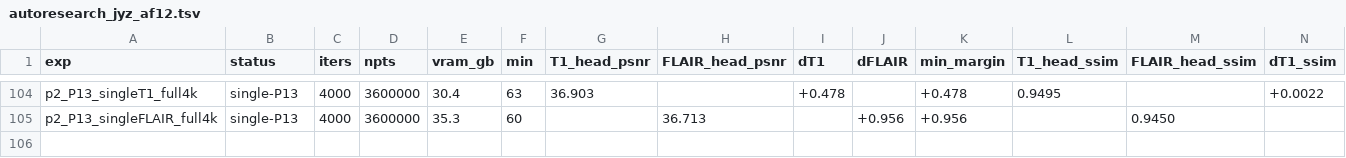
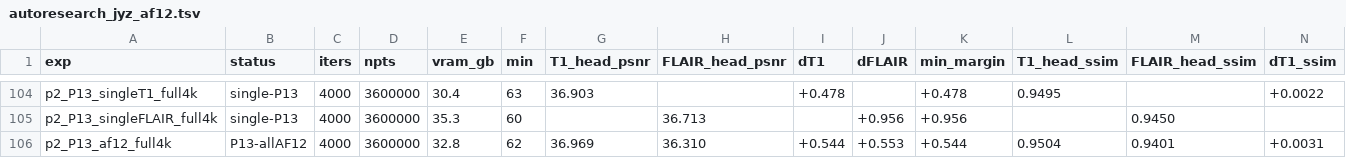
Before and after one commit to sober235/mcgs, a TSV file: autoresearch_jyz_af12.tsv, drawn as a sheet; only a part is shown, gaps mark what is left out; rows hold the shown columns only; the diff names each change by its address in the sheet, - before the commit and + after, or states it on an @@ line.

```diff
--- a/autoresearch_jyz_af12.tsv
+++ b/autoresearch_jyz_af12.tsv
+row 106: p2_P13_af12_full4k | P13-allAF12 | 4000 | 3600000 | 32.8 | 62 | 36.969 | 36.310 | +0.544 | +0.553 | +0.544 | 0.9504 | 0.9401 | +0.0031
```
Also changed, not shown: 1 other file.
